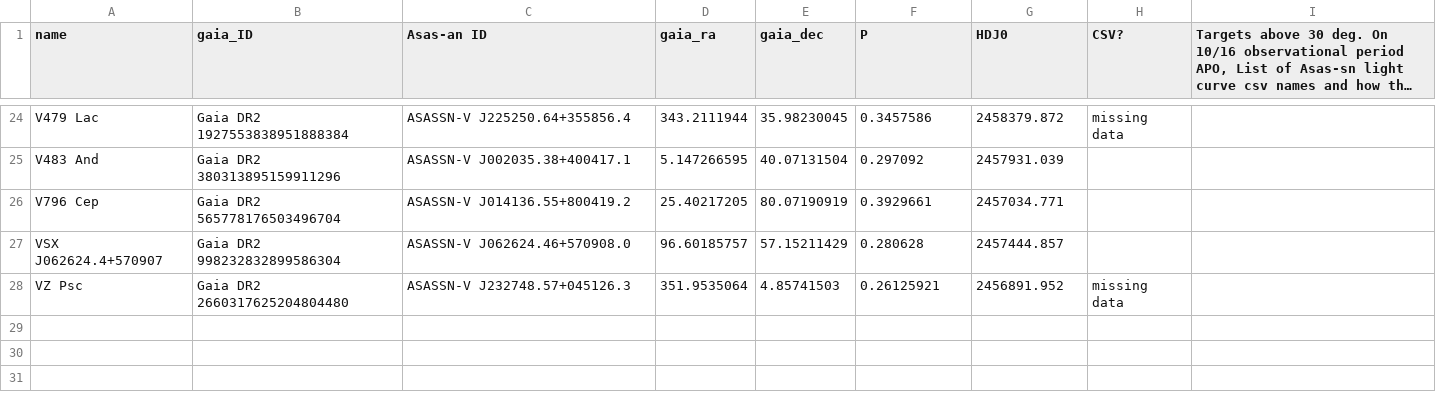
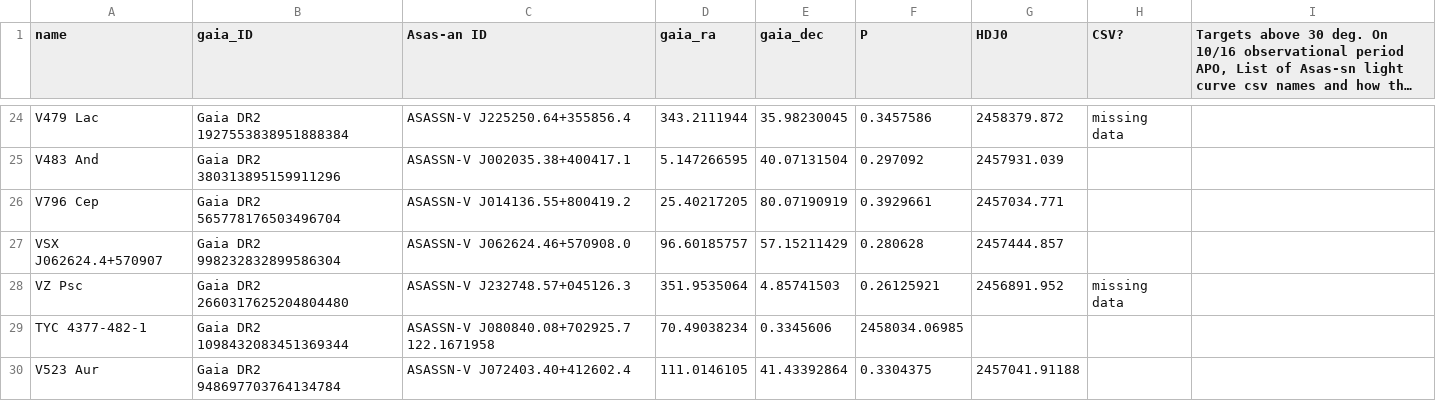
Before and after one commit to RigelReynolds/VariableStar-Personal, a CSV file: observation/Datasets/Latkovic2021/visible_stars_1.csv, drawn as a sheet; only a part is shown, gaps mark what is left out; long unchanged cells end in …; the diff names each change by its address in the sheet, - before the commit and + after, or states it on an @@ line.

Commit message:
Update visible_stars_1.csv

```diff
--- a/observation/Datasets/Latkovic2021/visible_stars_1.csv
+++ b/observation/Datasets/Latkovic2021/visible_stars_1.csv
+row 29: TYC 4377-482-1 | Gaia DR2 1098432083451369344 | ASASSN-V J080840.08+702925.7 122.1671958 | 70.49038234 | 0.3345606 | 2458034.06985
+row 30: V523 Aur | Gaia DR2 948697703764134784 | ASASSN-V J072403.40+412602.4 | 111.0146105 | 41.43392864 | 0.3304375 | 2457041.91188
```
